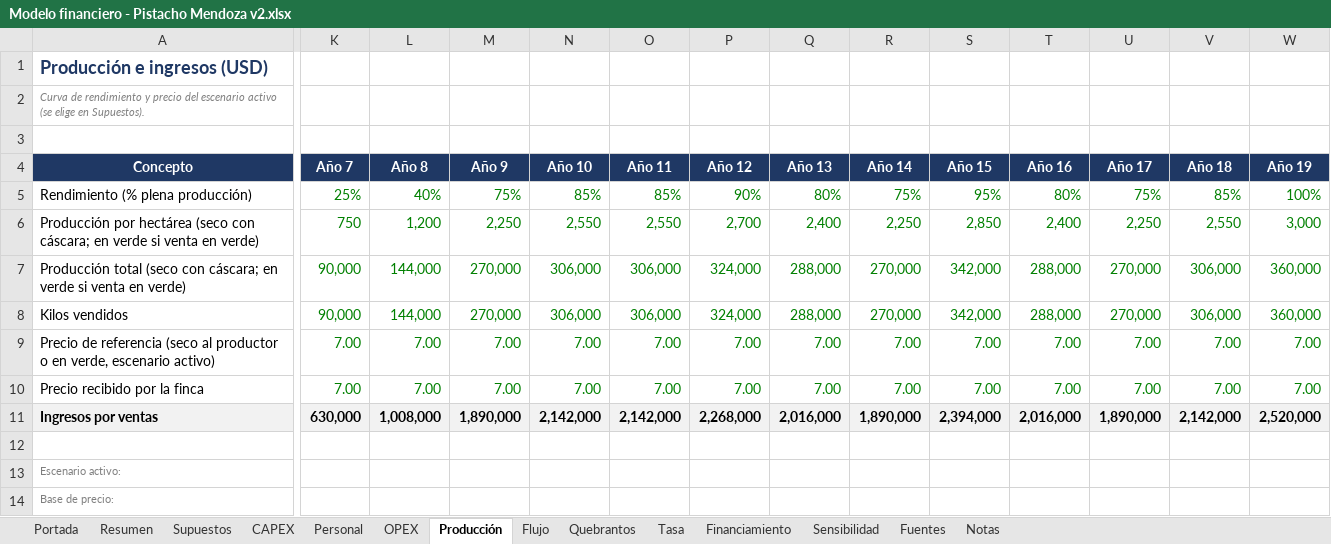
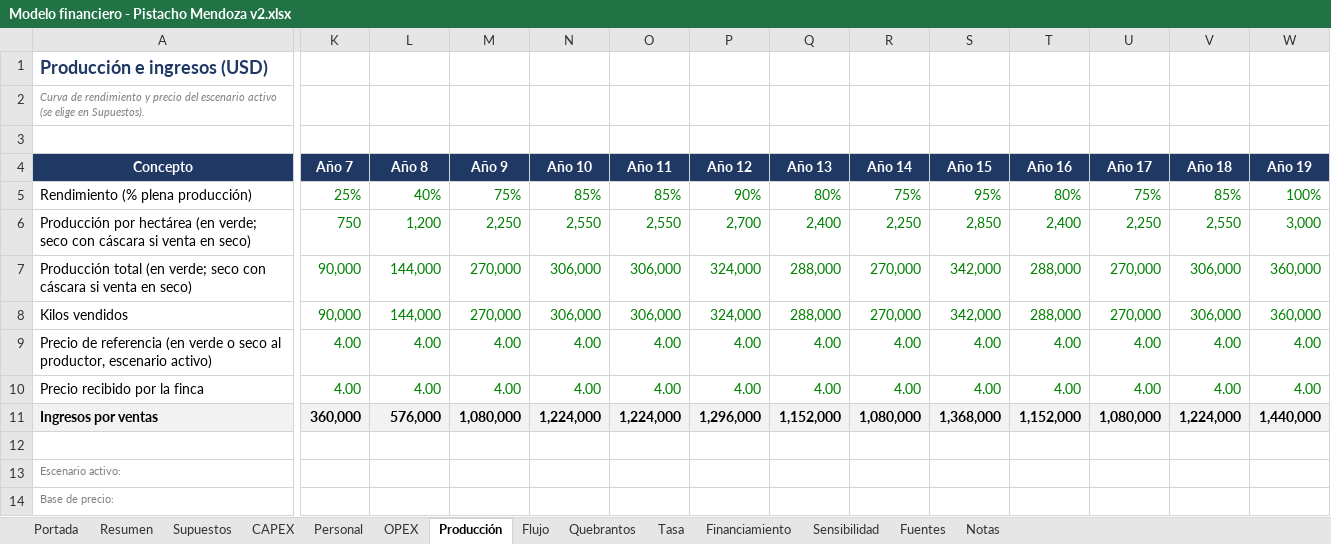
Before and after one commit to Emilialandgrebe/tesis-maestria, an Excel workbook: data/referencia/Modelo financiero - Pistacho Mendoza v2.xlsx, sheet Producción, drawn as a sheet; only a part is shown, gaps mark what is left out; values as stored, in another font and other column widths than the file's, no borders; removed rows and columns are numbered as before the commit, all else as after; rows hold the shown columns only; the diff covers the shown part only; the diff names each change by its address in the sheet, - before the commit and + after, or states it on an @@ line.

```diff
--- a/data/referencia/Modelo financiero - Pistacho Mendoza v2.xlsx (sheet Producción)
+++ b/data/referencia/Modelo financiero - Pistacho Mendoza v2.xlsx (sheet Producción)
-A6 (Concepto): …por hectárea (seco con cáscara; en verde si venta en verde)
+A6 (Concepto): …por hectárea (en verde; seco con cáscara si venta en seco)
-A7 (Concepto): Producción total (seco con cáscara; en verde si venta en verde)
+A7 (Concepto): Producción total (en verde; seco con cáscara si venta en seco)
-row 9: Precio de referencia (seco al productor o en verde, escenario activo) | 7.00 | 7.00 | 7.00 | 7.00 | 7.00 | 7.00 | 7.00 | 7.00 | 7.00 | 7.00 | 7.00 | 7.00 | 7.00
+row 9: Precio de referencia (en verde o seco al productor, escenario activo) | 4.00 | 4.00 | 4.00 | 4.00 | 4.00 | 4.00 | 4.00 | 4.00 | 4.00 | 4.00 | 4.00 | 4.00 | 4.00
-K10 (Año 7): 7.00
+K10 (Año 7): 4.00
-L10 (Año 8): 7.00
+L10 (Año 8): 4.00
-M10 (Año 9): 7.00
+M10 (Año 9): 4.00
-N10 (Año 10): 7.00
+N10 (Año 10): 4.00
-O10 (Año 11): 7.00
+O10 (Año 11): 4.00
-P10 (Año 12): 7.00
+P10 (Año 12): 4.00
-Q10 (Año 13): 7.00
+Q10 (Año 13): 4.00
-R10 (Año 14): 7.00
+R10 (Año 14): 4.00
-S10 (Año 15): 7.00
+S10 (Año 15): 4.00
-T10 (Año 16): 7.00
+T10 (Año 16): 4.00
-U10 (Año 17): 7.00
+U10 (Año 17): 4.00
-V10 (Año 18): 7.00
+V10 (Año 18): 4.00
-W10 (Año 19): 7.00
+W10 (Año 19): 4.00
-K11 (Año 7): 630,000
+K11 (Año 7): 360,000
-L11 (Año 8): 1,008,000
+L11 (Año 8): 576,000
-M11 (Año 9): 1,890,000
+M11 (Año 9): 1,080,000
-N11 (Año 10): 2,142,000
+N11 (Año 10): 1,224,000
-O11 (Año 11): 2,142,000
+O11 (Año 11): 1,224,000
-P11 (Año 12): 2,268,000
+P11 (Año 12): 1,296,000
-Q11 (Año 13): 2,016,000
+Q11 (Año 13): 1,152,000
-R11 (Año 14): 1,890,000
+R11 (Año 14): 1,080,000
-S11 (Año 15): 2,394,000
+S11 (Año 15): 1,368,000
-T11 (Año 16): 2,016,000
+T11 (Año 16): 1,152,000
-U11 (Año 17): 1,890,000
+U11 (Año 17): 1,080,000
-V11 (Año 18): 2,142,000
+V11 (Año 18): 1,224,000
-W11 (Año 19): 2,520,000
+W11 (Año 19): 1,440,000
```
Also changed, not shown: 3 edited cells elsewhere in this sheet, sheet Sensibilidad, sheet Flujo, sheet Quebrantos, sheet OPEX, sheet Supuestos, sheet Resumen, 2 more sheets, charts or pictures, 26 other files.
